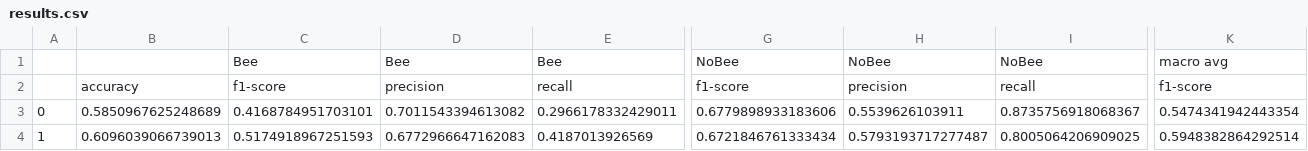
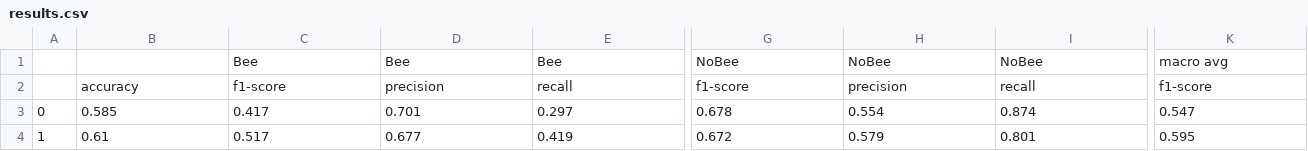
Before and after one commit to rozhin2025/Bee-BumbleBee-Detector, a CSV file: results/dataset_V1/End2End_models/results.csv, drawn as a sheet; only a part is shown, gaps mark what is left out; the diff covers the shown part only; the diff names each change by its address in the sheet, - before the commit and + after, or states it on an @@ line.

Commit message:
results rounded

```diff
--- a/results/dataset_V1/End2End_models/results.csv
+++ b/results/dataset_V1/End2End_models/results.csv
-B3: 0.5850967625248689
+B3: 0.585
-C3: 0.4168784951703101
+C3: 0.417
-D3: 0.7011543394613082
+D3: 0.701
-E3: 0.2966178332429011
+E3: 0.297
-G3: 0.6779898933183606
+G3: 0.678
-H3: 0.5539626103911
+H3: 0.554
-I3: 0.8735756918068367
+I3: 0.874
-K3: 0.5474341942443354
+K3: 0.547
-B4: 0.6096039066739013
+B4: 0.61
-C4: 0.5174918967251593
+C4: 0.517
-D4: 0.6772966647162083
+D4: 0.677
-E4: 0.4187013926569
+E4: 0.419
-G4: 0.6721846761333434
+G4: 0.672
-H4: 0.5793193717277487
+H4: 0.579
-I4: 0.8005064206909025
+I4: 0.801
-K4: 0.5948382864292514
+K4: 0.595
```
Also changed, not shown: 65 edited cells elsewhere in this file, results/dataset_V1/baseline_methods/results_methods.csv, results/dataset_V3/End2End_models/results.csv, 7 other files.
